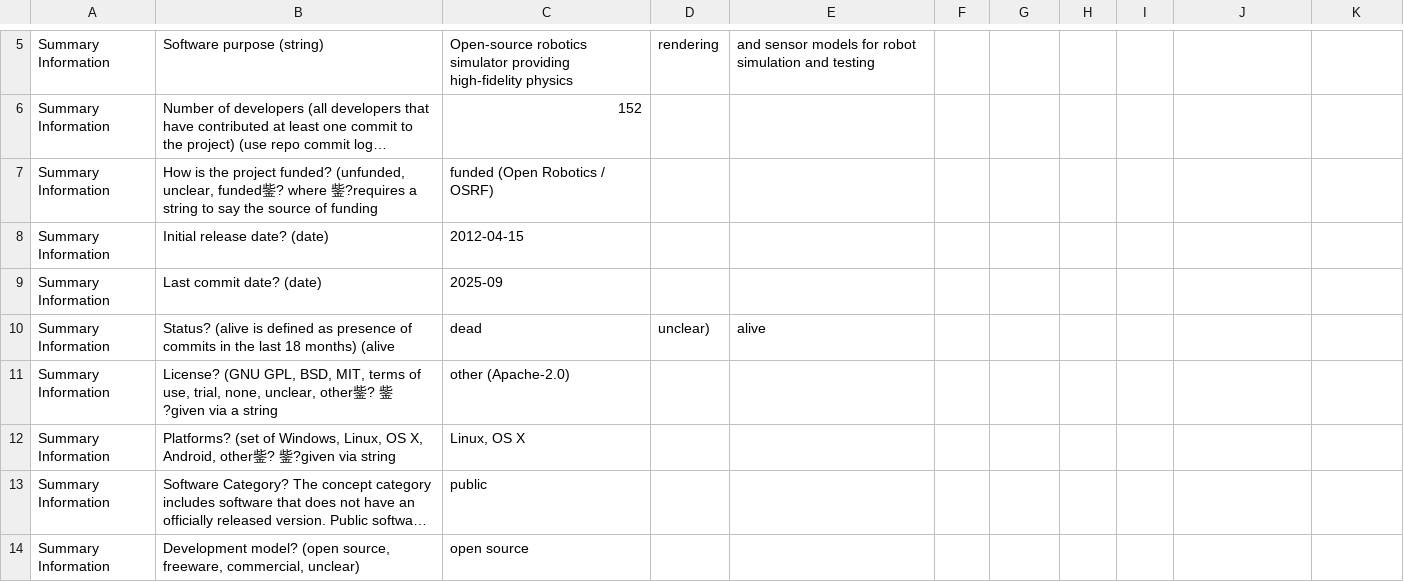
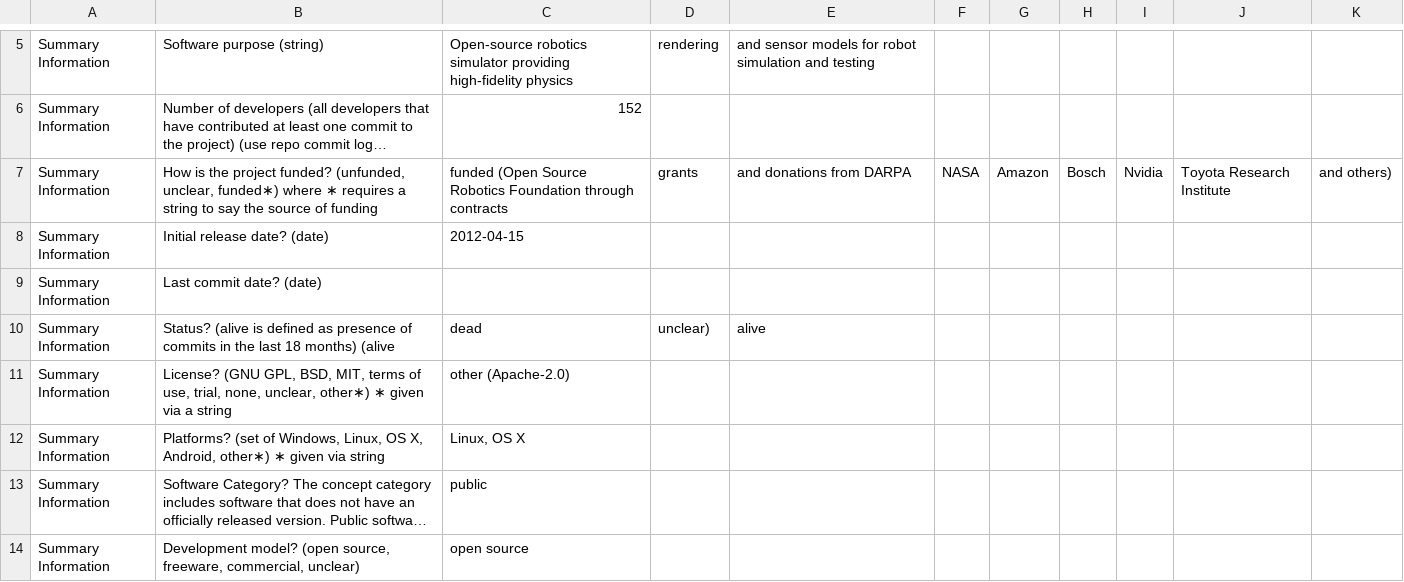
Before and after one commit to smiths/AIMSS, a CSV file: StateOfPractice/DomainMeasurements/InverseKinematics-Ryan/appendix-B-Gazebo.csv, drawn as a sheet; only a part is shown, gaps mark what is left out; long unchanged cells end in …; removed rows and columns are numbered as before the commit, all else as after; the diff covers the shown part only; the diff names each change by its address in the sheet, - before the commit and + after, or states it on an @@ line.

```diff
--- a/StateOfPractice/DomainMeasurements/InverseKinematics-Ryan/appendix-B-Gazebo.csv
+++ b/StateOfPractice/DomainMeasurements/InverseKinematics-Ryan/appendix-B-Gazebo.csv
-row 7: Summary Information | How is the project funded? (unfunded, unclear, funded鈭? where 鈭?requires a string to say the source of funding | funded (Open Robotics / OSRF)
+row 7: Summary Information | How is the project funded? (unfunded, unclear, funded∗) where ∗ requires a string to say the source of funding | funded (Open Source Robotics Foundation through contracts | grants | and donations from DARPA | NASA | Amazon | Bosch | Nvidia | Toyota Research Institute | and others)
-C9: 2025-09
+C9: (empty)
-B11: …none, unclear, other鈭? 鈭?given via a…
+B11: …none, unclear, other∗) ∗ given via a…
-B12: …X, Android, other鈭? 鈭?given via string
+B12: …X, Android, other∗) ∗ given via string
```
Also changed, not shown: 1 added row, 1 removed row and 57 edited cells elsewhere in this file.
